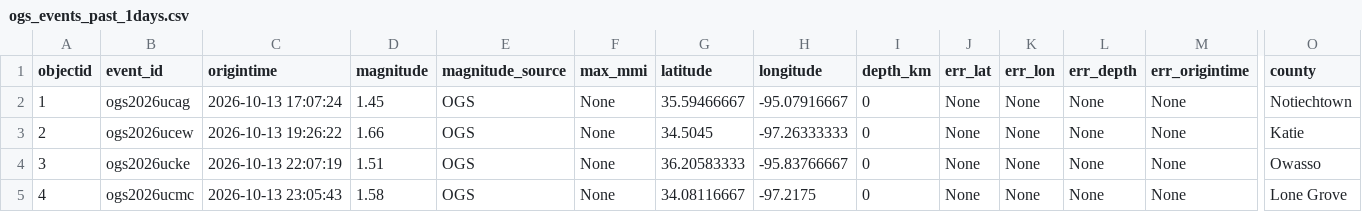
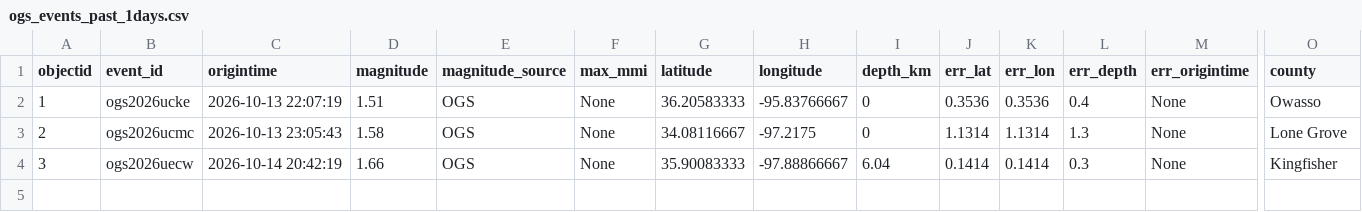
Before and after one commit to Hy-X/OGS_Catalog_Update, a CSV file: ogs_events_past_1days.csv, drawn as a sheet; only a part is shown, gaps mark what is left out; rows hold the shown columns only; the diff names each change by its address in the sheet, - before the commit and + after, or states it on an @@ line.

```diff
--- a/ogs_events_past_1days.csv
+++ b/ogs_events_past_1days.csv
-B2 (event_id): ogs2026ucag
+B2 (event_id): ogs2026ucke
-C2 (origintime): 2026-10-13 17:07:24
+C2 (origintime): 2026-10-13 22:07:19
-D2 (magnitude): 1.45
+D2 (magnitude): 1.51
-G2 (latitude): 35.59466667
+G2 (latitude): 36.20583333
-H2 (longitude): -95.07916667
+H2 (longitude): -95.83766667
-J2 (err_lat): None
+J2 (err_lat): 0.3536
-K2 (err_lon): None
+K2 (err_lon): 0.3536
-L2 (err_depth): None
+L2 (err_depth): 0.4
-O2 (county): Notiechtown
+O2 (county): Owasso
-B3 (event_id): ogs2026ucew
+B3 (event_id): ogs2026ucmc
-C3 (origintime): 2026-10-13 19:26:22
+C3 (origintime): 2026-10-13 23:05:43
-D3 (magnitude): 1.66
+D3 (magnitude): 1.58
-G3 (latitude): 34.5045
+G3 (latitude): 34.08116667
-H3 (longitude): -97.26333333
+H3 (longitude): -97.2175
-J3 (err_lat): None
+J3 (err_lat): 1.1314
-K3 (err_lon): None
+K3 (err_lon): 1.1314
-L3 (err_depth): None
+L3 (err_depth): 1.3
-O3 (county): Katie
+O3 (county): Lone Grove
-B4 (event_id): ogs2026ucke
+B4 (event_id): ogs2026uecw
-C4 (origintime): 2026-10-13 22:07:19
+C4 (origintime): 2026-10-14 20:42:19
-D4 (magnitude): 1.51
+D4 (magnitude): 1.66
-G4 (latitude): 36.20583333
+G4 (latitude): 35.90083333
-H4 (longitude): -95.83766667
+H4 (longitude): -97.88866667
-I4 (depth_km): 0
+I4 (depth_km): 6.04
-J4 (err_lat): None
+J4 (err_lat): 0.1414
-K4 (err_lon): None
+K4 (err_lon): 0.1414
-L4 (err_depth): None
+L4 (err_depth): 0.3
-O4 (county): Owasso
+O4 (county): Kingfisher
-row 5: 4 | ogs2026ucmc | 2026-10-13 23:05:43 | 1.58 | OGS | None | 34.08116667 | -97.2175 | 0 | None | None | None | None | Lone Grove
```
Also changed, not shown: ogs_events_past_30days.csv, ogs_events_past_7days.csv, 1 other file.
